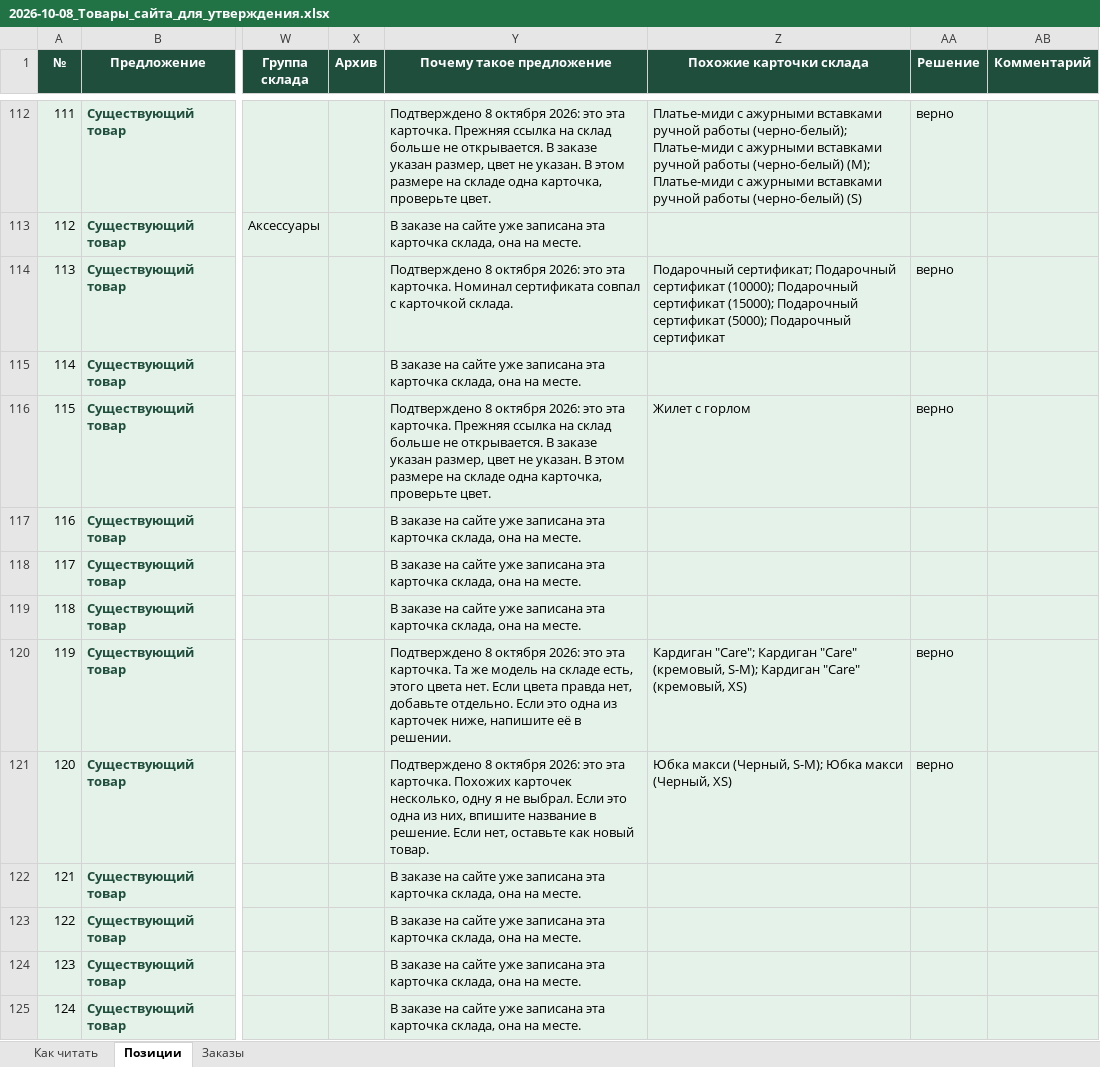
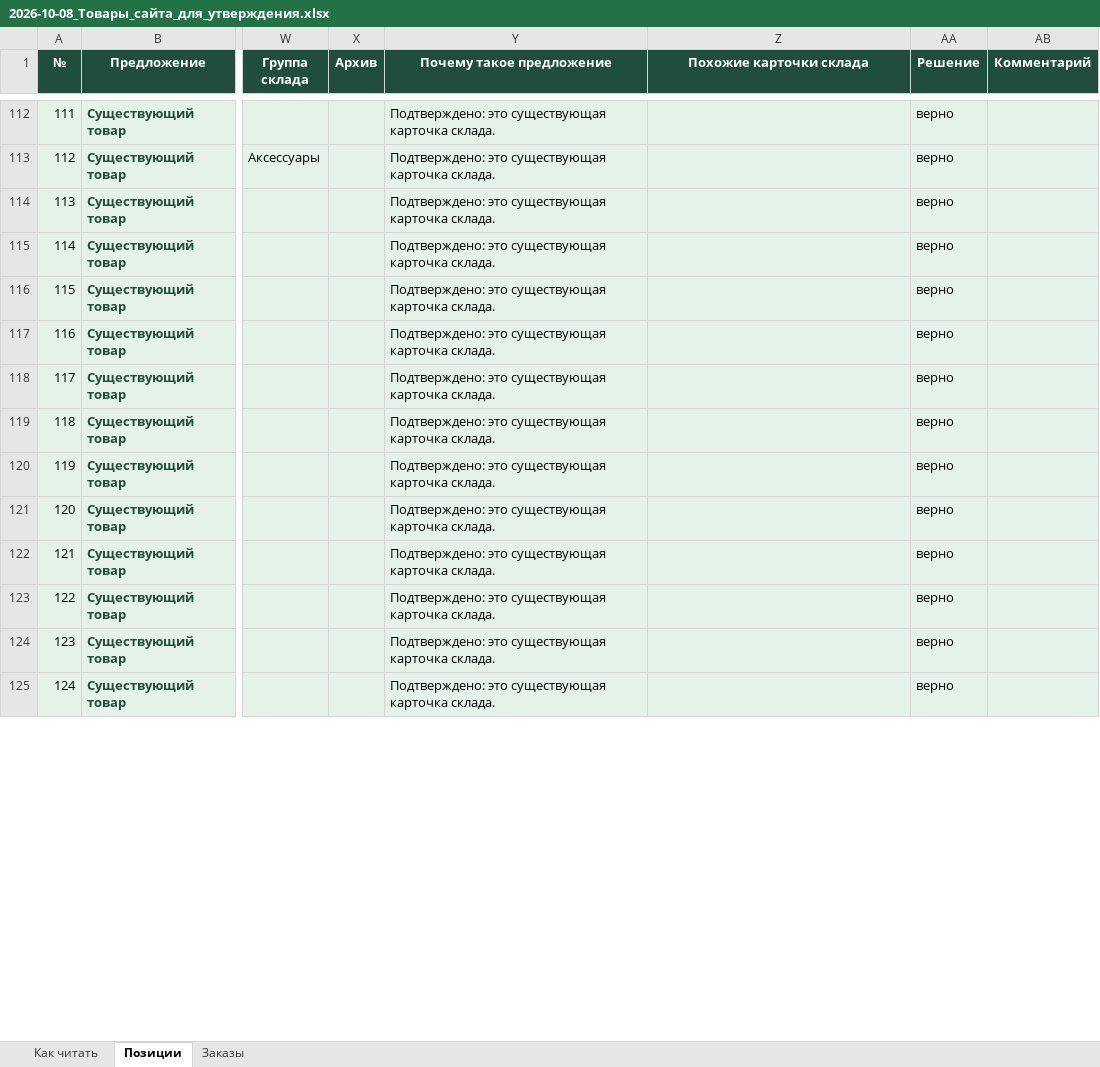
Before and after one commit to maxshlykov24-creator/msp, an Excel workbook: 2. БИЗНЕС/04_Производство/Активные/2MyMoods/05_Материалы/2026-10-08_Товары_сайта_для_утверждения.xlsx, sheet Позиции, drawn as a sheet; only a part is shown, gaps mark what is left out; values as stored, in another font and other column widths than the file's, no borders; the diff covers the shown part only; the diff names each change by its address in the sheet, - before the commit and + after, or states it on an @@ line.

```diff
--- a/2. БИЗНЕС/04_Производство/Активные/2MyMoods/05_Материалы/2026-10-08_Товары_сайта_для_утверждения.xlsx (sheet Позиции)
+++ b/2. БИЗНЕС/04_Производство/Активные/2MyMoods/05_Материалы/2026-10-08_Товары_сайта_для_утверждения.xlsx (sheet Позиции)
-Y112 (Почему такое предложение): Подтверждено 8 октября 2026: это эта карточка. Прежняя ссылка на склад больше не открывается. В заказе указан размер, цвет не указан. В этом размере на складе одна карточка, проверьте цвет.
+Y112 (Почему такое предложение): Подтверждено: это существующая карточка склада.
-Z112 (Похожие карточки склада): Платье-миди с ажурными вставками ручной работы (черно-белый); Платье-миди с ажурными вставками ручной работы (черно-белый) (M); Платье-миди с ажурными вставками ручной работы (черно-белый) (S)
+Z112 (Похожие карточки склада): (empty)
-Y113 (Почему такое предложение): В заказе на сайте уже записана эта карточка склада, она на месте.
+Y113 (Почему такое предложение): Подтверждено: это существующая карточка склада.
-AA113 (Решение): (empty)
+AA113 (Решение): верно
-Y114 (Почему такое предложение): Подтверждено 8 октября 2026: это эта карточка. Номинал сертификата совпал с карточкой склада.
+Y114 (Почему такое предложение): Подтверждено: это существующая карточка склада.
-Z114 (Похожие карточки склада): Подарочный сертификат; Подарочный сертификат (10000); Подарочный сертификат (15000); Подарочный сертификат (5000); Подарочный сертификат
+Z114 (Похожие карточки склада): (empty)
-Y115 (Почему такое предложение): В заказе на сайте уже записана эта карточка склада, она на месте.
+Y115 (Почему такое предложение): Подтверждено: это существующая карточка склада.
-AA115 (Решение): (empty)
+AA115 (Решение): верно
-Y116 (Почему такое предложение): Подтверждено 8 октября 2026: это эта карточка. Прежняя ссылка на склад больше не открывается. В заказе указан размер, цвет не указан. В этом размере на складе одна карточка, проверьте цвет.
+Y116 (Почему такое предложение): Подтверждено: это существующая карточка склада.
-Z116 (Похожие карточки склада): Жилет с горлом
+Z116 (Похожие карточки склада): (empty)
-Y117:Y119 (Почему такое предложение): В заказе на сайте уже записана эта карточка склада, она на месте.
+Y117:Y119 (Почему такое предложение): Подтверждено: это существующая карточка склада.
-AA117:AA119 (Решение): (empty)
+AA117:AA119 (Решение): верно
-Y120 (Почему такое предложение): Подтверждено 8 октября 2026: это эта карточка. Та же модель на складе есть, этого цвета нет. Если цвета правда нет, добавьте отдельно. Если это одна из карточек ниже, напишите её в решении.
+Y120 (Почему такое предложение): Подтверждено: это существующая карточка склада.
-Z120 (Похожие карточки склада): Кардиган "Care"; Кардиган "Care" (кремовый, S-M); Кардиган "Care" (кремовый, XS)
+Z120 (Похожие карточки склада): (empty)
-Y121 (Почему такое предложение): Подтверждено 8 октября 2026: это эта карточка. Похожих карточек несколько, одну я не выбрал. Если это одна из них, впишите название в решение. Если нет, оставьте как новый товар.
+Y121 (Почему такое предложение): Подтверждено: это существующая карточка склада.
-Z121 (Похожие карточки склада): Юбка макси (Черный, S-M); Юбка макси (Черный, XS)
+Z121 (Похожие карточки склада): (empty)
-Y122:Y125 (Почему такое предложение): В заказе на сайте уже записана эта карточка склада, она на месте.
+Y122:Y125 (Почему такое предложение): Подтверждено: это существующая карточка склада.
-AA122:AA125 (Решение): (empty)
+AA122:AA125 (Решение): верно
```
Also changed, not shown: 125 edited cells elsewhere in this sheet, sheet Как читать, 1 other file.
